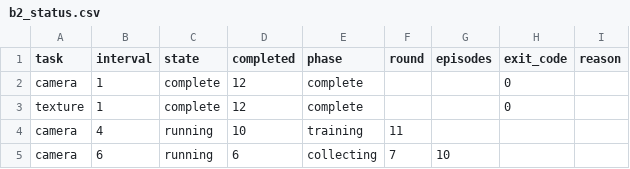
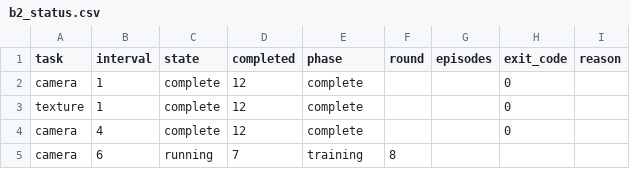
Before and after one commit to hengyizhu/EvoServe, a CSV file: results/night_1125_B/b2_status.csv, drawn as a sheet.

Commit message:
Update overnight B evidence and completed round counts

```diff
--- a/results/night_1125_B/b2_status.csv
+++ b/results/night_1125_B/b2_status.csv
@@ -3,3 +3,3 @@ camera,1,complete,12,complete,,,0,
 texture,1,complete,12,complete,,,0,
-camera,4,running,10,training,11,,,
-camera,6,running,6,collecting,7,10,,
+camera,4,complete,12,complete,,,0,
+camera,6,running,7,training,8,,,
```
Also changed, not shown: 3 other files.
